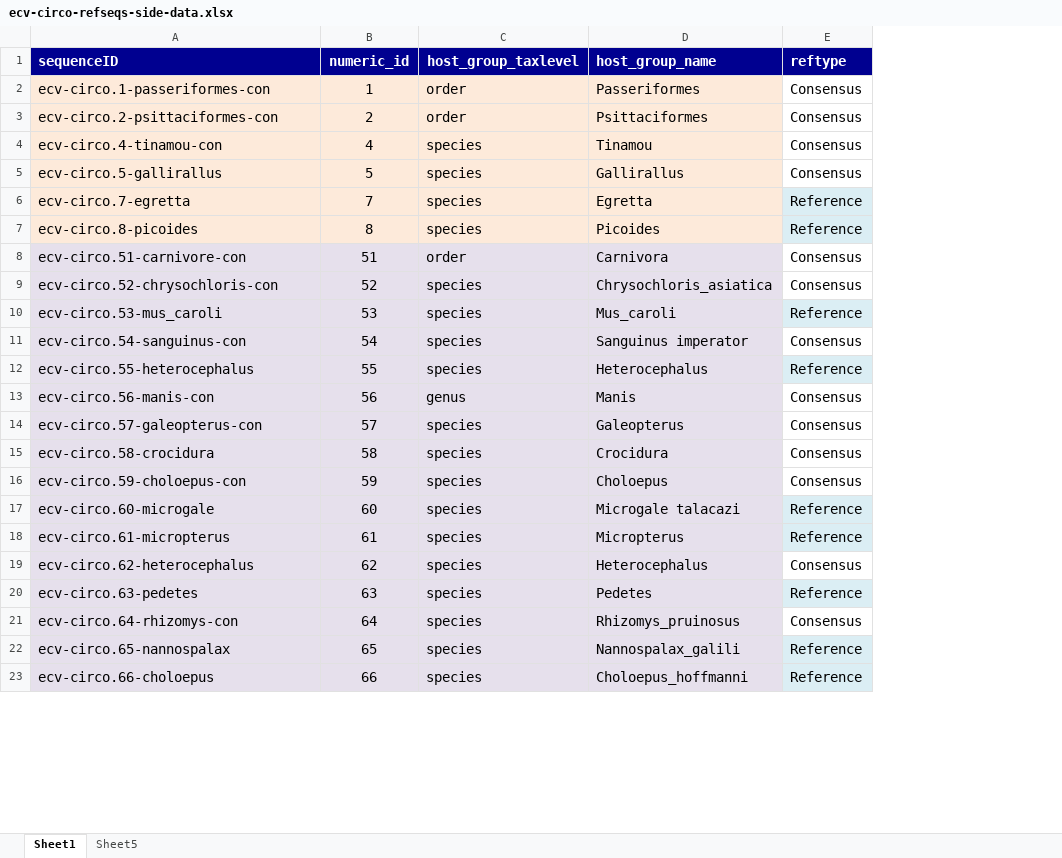
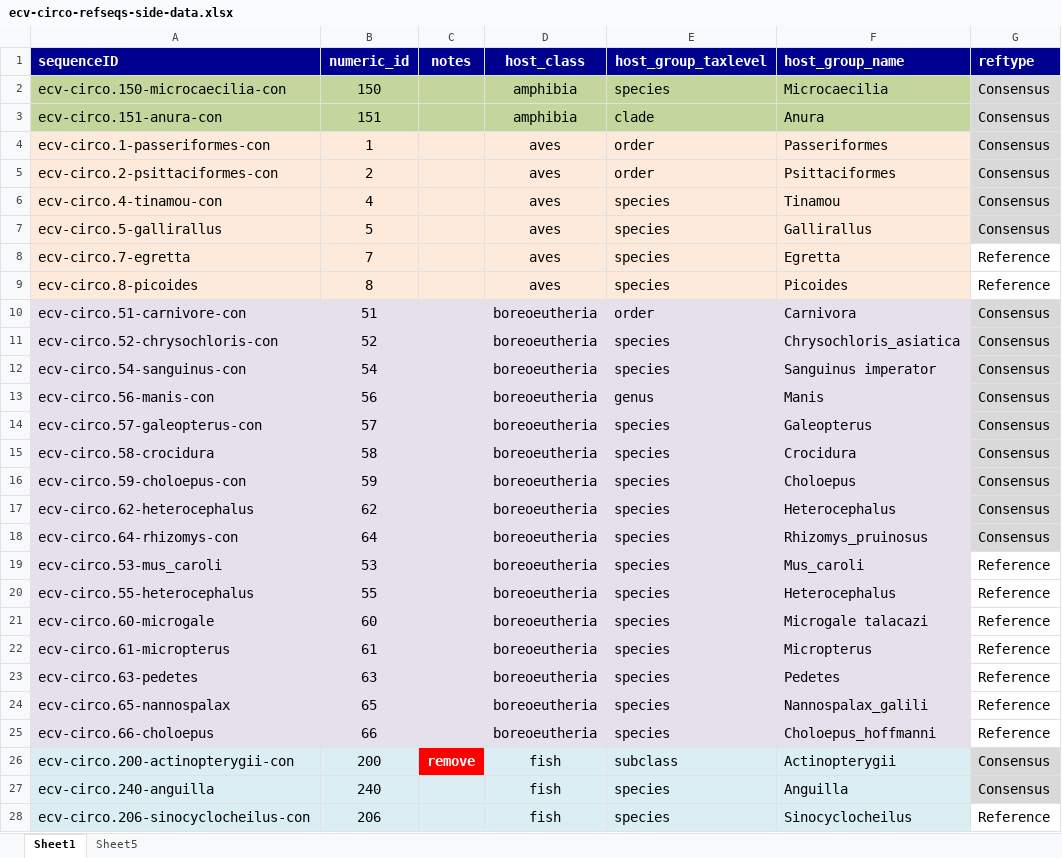
Before and after one commit to giffordlabcvr/CRESS-GLUE, an Excel workbook: tabular/eve/ecv-circo-refseqs-side-data.xlsx, sheet Sheet1, drawn as a sheet; only a part is shown; values as stored, in another font and other column widths than the file's, no borders; addresses are those after the commit; the diff covers the shown part only; the diff names each change by its address in the sheet, - before the commit and + after, or states it on an @@ line.

```diff
--- a/tabular/eve/ecv-circo-refseqs-side-data.xlsx (sheet Sheet1)
+++ b/tabular/eve/ecv-circo-refseqs-side-data.xlsx (sheet Sheet1)
+column C (notes), empty
+column D (host_class), rows 4-16: aves | aves | aves | aves | aves | aves | boreoeutheria | boreoeutheria | boreoeutheria | boreoeutheria | boreoeutheria | boreoeutheria | boreoeutheria; rows 21-25: all boreoeutheria
@@ row 30 moved to row 2: ecv-circo.150-microcaecilia-con @@
@@ row 31 moved to row 3: ecv-circo.151-anura-con @@
-G4:G7 fill: none
+G4:G7 fill: #D9D9D9
-G8:G9 fill: #DBEEF4
+G8:G9 fill: none
-G10:G11 fill: none
+G10:G11 fill: #D9D9D9
-G12 fill: none
+G12 fill: #D9D9D9
-G13:G16 fill: none
+G13:G16 fill: #D9D9D9
@@ row 19 moved to row 17: ecv-circo.62-heterocephalus @@
@@ row 21 moved to row 18: ecv-circo.64-rhizomys-con @@
@@ row 10 moved to row 19: ecv-circo.53-mus_caroli @@
@@ row 12 moved to row 20: ecv-circo.55-heterocephalus @@
-G21:G22 fill: #DBEEF4
+G21:G22 fill: none
-G23 fill: #DBEEF4
+G23 fill: none
-G24:G25 fill: #DBEEF4
+G24:G25 fill: none
@@ row 32 moved to row 26: ecv-circo.200-actinopterygii-con @@
@@ row 33 moved to row 27: ecv-circo.240-anguilla @@
@@ row 34 moved to row 28: ecv-circo.206-sinocyclocheilus-con @@
```
Also changed, not shown: 2 added rows and cell formats elsewhere in this sheet, 3 other files.
